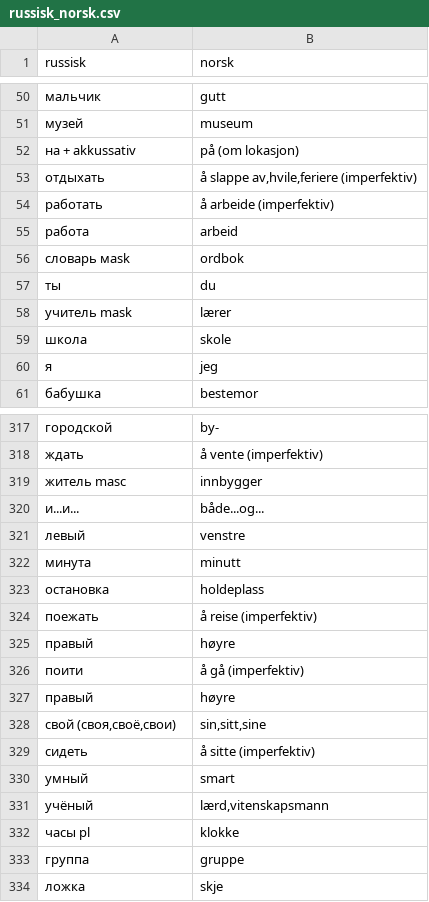
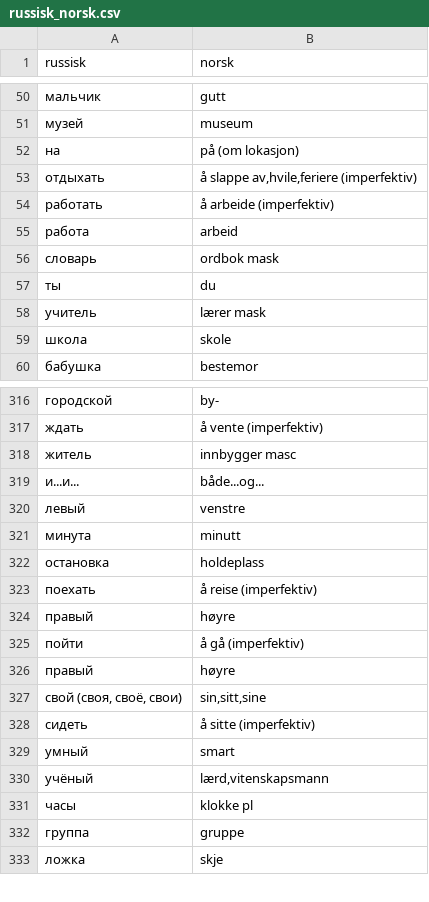
Before and after one commit to HVLhenrik/russian_tutor, a CSV file: src/data/russisk_norsk.csv, drawn as a sheet; only a part is shown, gaps mark what is left out; the diff covers the shown part only.

```diff
--- a/src/data/russisk_norsk.csv
+++ b/src/data/russisk_norsk.csv
@@ -51,3 +51,3 @@ russisk;norsk
 музей;museum
-на + akkussativ;på (om lokasjon)
+на;på (om lokasjon)
 отдыхать;å slappe av,hvile,feriere (imperfektiv)
@@ -55,7 +55,6 @@ russisk;norsk
 работа;arbeid
-словарь маsk;ordbok
+словарь;ordbok mask
 ты;du
-учитель mask;lærer
+учитель;lærer mask
 школа;skole
-я;jeg
 бабушка;bestemor
@@ -318,3 +317,3 @@ russisk;norsk
 ждать;å vente (imperfektiv)
-житель masc;innbygger
+житель;innbygger masc
 и...и...;både...og...
@@ -323,7 +322,7 @@ russisk;norsk
 остановка;holdeplass
-поежать;å reise (imperfektiv)
+поехать;å reise (imperfektiv)
 правый;høyre
-поити;å gå (imperfektiv)
+пойти;å gå (imperfektiv)
 правый;høyre
-свой (своя,своё,свои);sin,sitt,sine
+свой (своя, своё, свои);sin,sitt,sine
 сидеть;å sitte (imperfektiv)
@@ -331,3 +330,3 @@ russisk;norsk
 учёный;lærd,vitenskapsmann
-часы pl;klokke
+часы;klokke pl
 группа;gruppe
```
Also changed, not shown: 22 added rows, 22 removed rows and 39 edited cells elsewhere in this file.
